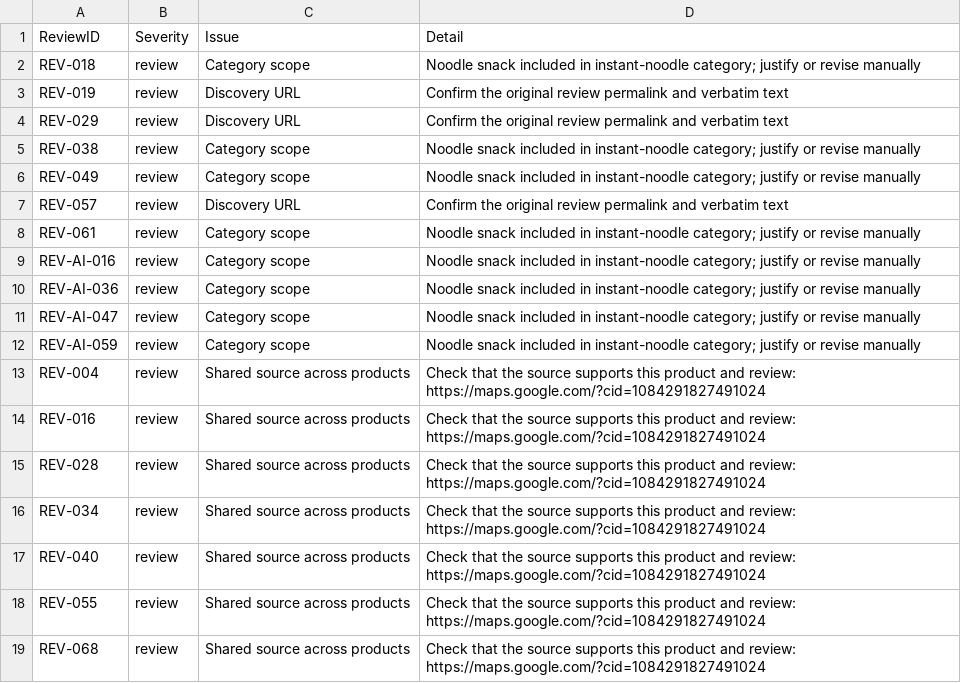
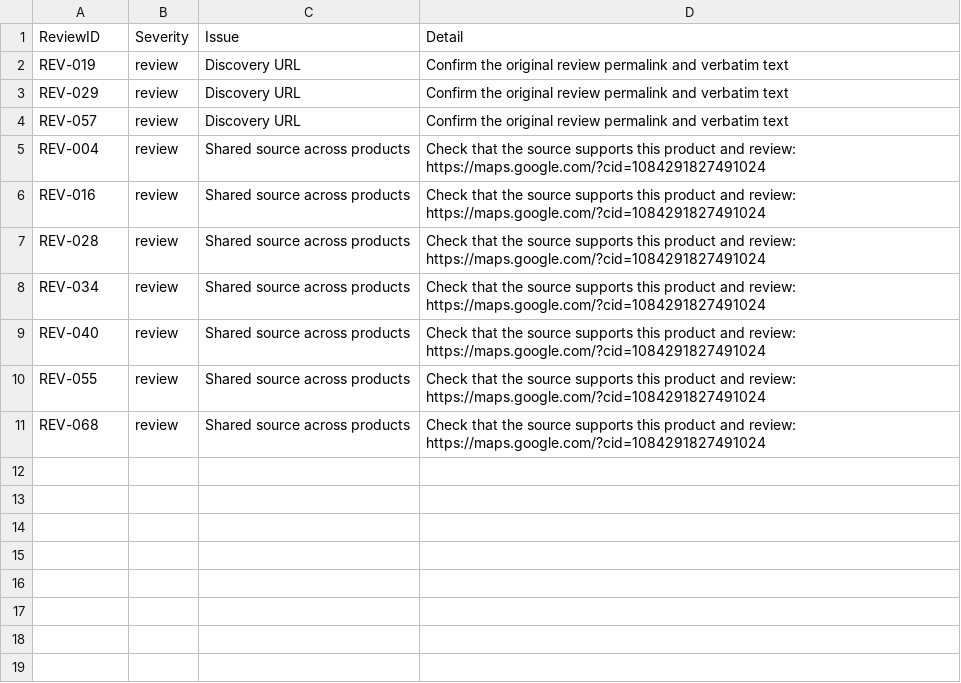
Before and after one commit to elson1018/CPC353-ASS1, a CSV file: outputs/data_quality_issues.csv, drawn as a sheet.

```diff
--- a/outputs/data_quality_issues.csv
+++ b/outputs/data_quality_issues.csv
@@ -1,13 +1,5 @@
 ReviewID,Severity,Issue,Detail
-REV-018,review,Category scope,Noodle snack included in instant-noodle category; justify or revise manually
 REV-019,review,Discovery URL,Confirm the original review permalink and verbatim text
 REV-029,review,Discovery URL,Confirm the original review permalink and verbatim text
-REV-038,review,Category scope,Noodle snack included in instant-noodle category; justify or revise manually
-REV-049,review,Category scope,Noodle snack included in instant-noodle category; justify or revise manually
 REV-057,review,Discovery URL,Confirm the original review permalink and verbatim text
-REV-061,review,Category scope,Noodle snack included in instant-noodle category; justify or revise manually
-REV-AI-016,review,Category scope,Noodle snack included in instant-noodle category; justify or revise manually
-REV-AI-036,review,Category scope,Noodle snack included in instant-noodle category; justify or revise manually
-REV-AI-047,review,Category scope,Noodle snack included in instant-noodle category; justify or revise manually
-REV-AI-059,review,Category scope,Noodle snack included in instant-noodle category; justify or revise manually
 REV-004,review,Shared source across products,Check that the source supports this product and review: https://maps.google.com/?cid=1084291827491024
```
Also changed, not shown: corpus_data.csv, outputs/bilingual_lexicon.csv, 5 other files.
